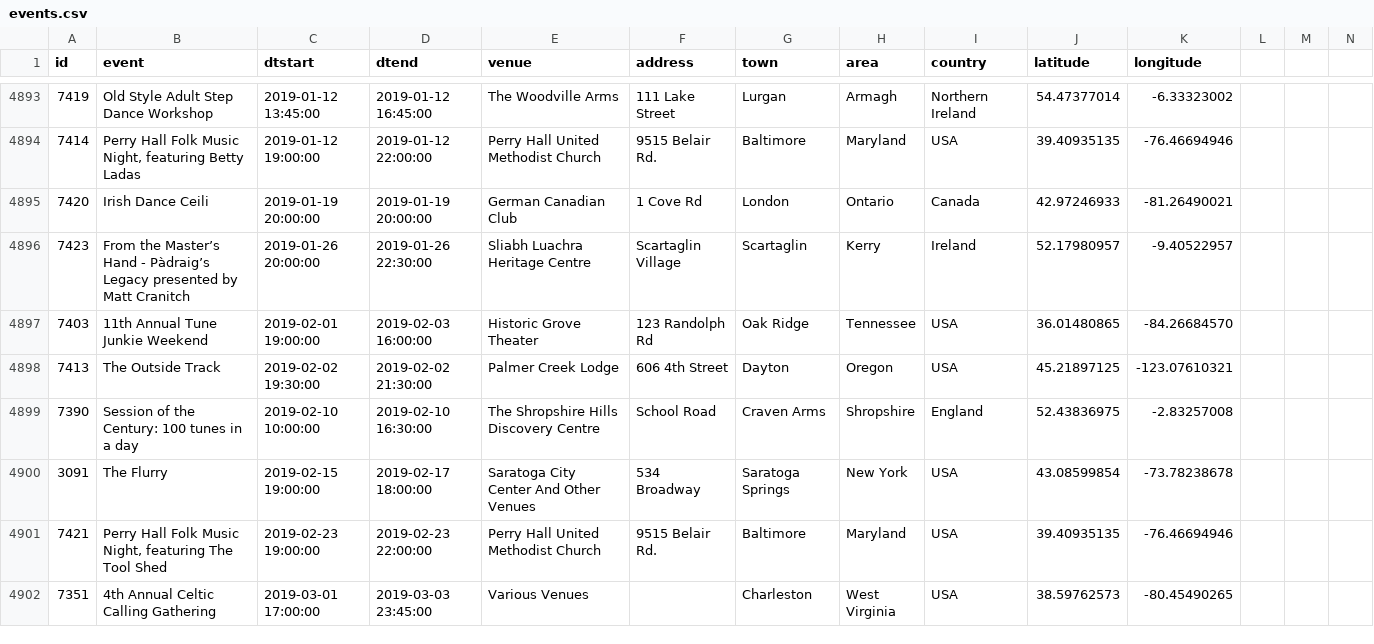
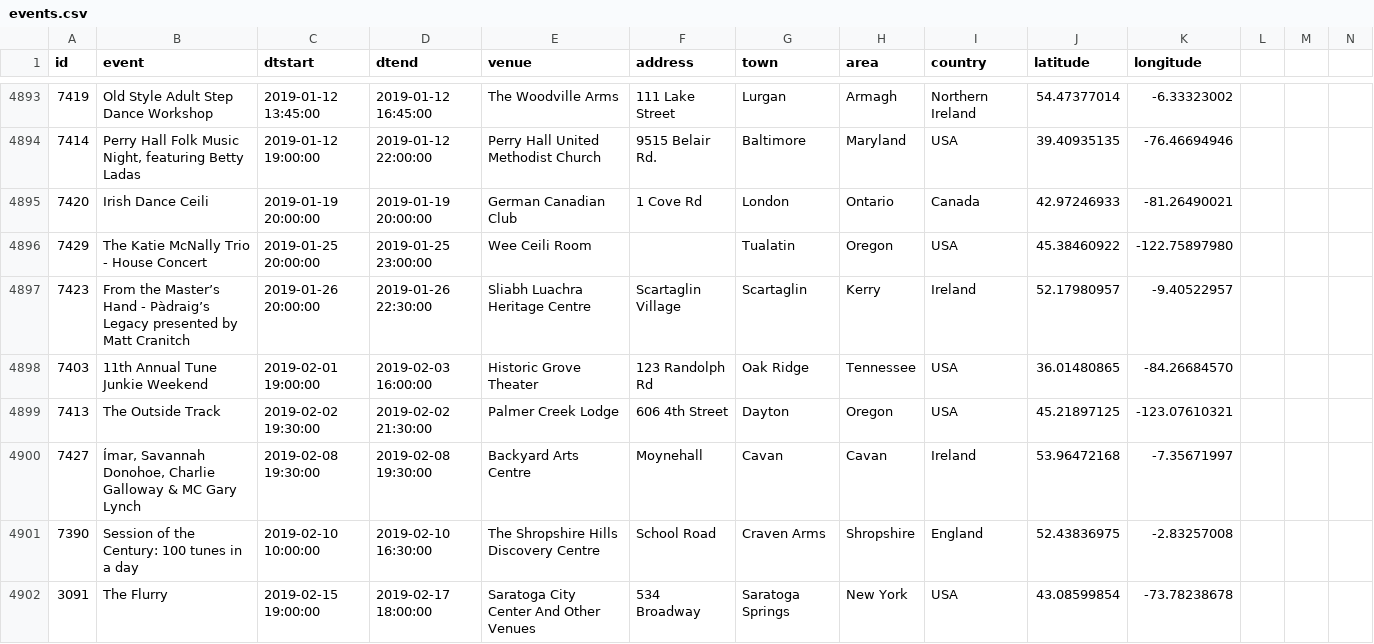
Before and after one commit to adactio/TheSession-data, a CSV file: csv/events.csv, drawn as a sheet; only a part is shown, gaps mark what is left out; the shorter side is filled out with more unchanged rows; the diff covers the shown part only; the diff names each change by its address in the sheet, - before the commit and + after, or states it on an @@ line.

Commit message:
Latest data dump

```diff
--- a/csv/events.csv
+++ b/csv/events.csv
+row 4896: 7429 | The Katie McNally Trio - House Concert | 2019-01-25 20:00:00 | 2019-01-25 23:00:00 | Wee Ceili Room |  | Tualatin | Oregon | USA | 45.38460922 | -122.75897980
+row 4900: 7427 | Ímar, Savannah Donohoe, Charlie Galloway & MC Gary Lynch | 2019-02-08 19:30:00 | 2019-02-08 19:30:00 | Backyard Arts Centre | Moynehall | Cavan | Cavan | Ireland | 53.96472168 | -7.35671997
```
Also changed, not shown: 3 added rows and 10 edited cells elsewhere in this file, csv/sessions.csv, 7 other files.
